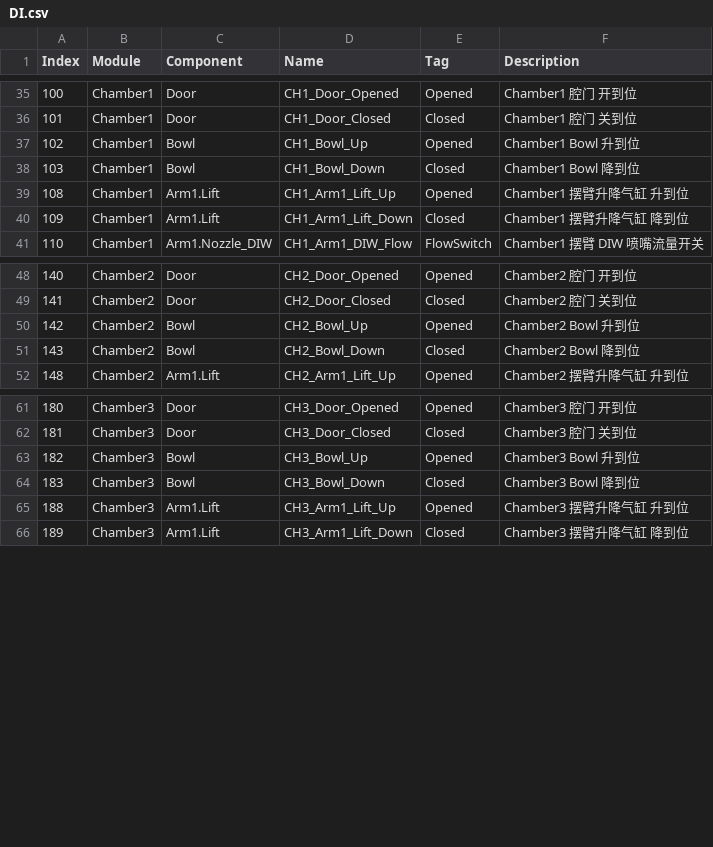
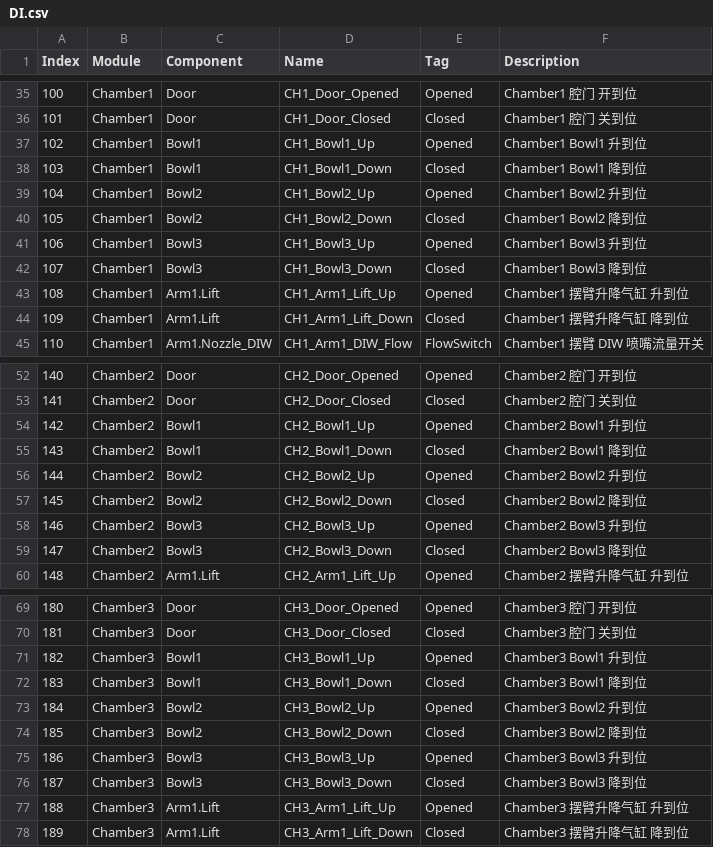
Before and after one commit to 18896605194/SemiDevice, a CSV file: xyz.35021/Service/xyz.35021.Module/Config/IO/DI.csv, drawn as a sheet; only a part is shown, gaps mark what is left out; the diff covers the shown part only.

```diff
--- a/xyz.35021/Service/xyz.35021.Module/Config/IO/DI.csv
+++ b/xyz.35021/Service/xyz.35021.Module/Config/IO/DI.csv
@@ -36,4 +36,8 @@
 101,Chamber1,Door,CH1_Door_Closed,Closed,Chamber1 腔门 关到位
-102,Chamber1,Bowl,CH1_Bowl_Up,Opened,Chamber1 Bowl 升到位
-103,Chamber1,Bowl,CH1_Bowl_Down,Closed,Chamber1 Bowl 降到位
+102,Chamber1,Bowl1,CH1_Bowl1_Up,Opened,Chamber1 Bowl1 升到位
+103,Chamber1,Bowl1,CH1_Bowl1_Down,Closed,Chamber1 Bowl1 降到位
+104,Chamber1,Bowl2,CH1_Bowl2_Up,Opened,Chamber1 Bowl2 升到位
+105,Chamber1,Bowl2,CH1_Bowl2_Down,Closed,Chamber1 Bowl2 降到位
+106,Chamber1,Bowl3,CH1_Bowl3_Up,Opened,Chamber1 Bowl3 升到位
+107,Chamber1,Bowl3,CH1_Bowl3_Down,Closed,Chamber1 Bowl3 降到位
 108,Chamber1,Arm1.Lift,CH1_Arm1_Lift_Up,Opened,Chamber1 摆臂升降气缸 升到位
@@ -49,4 +53,8 @@
 141,Chamber2,Door,CH2_Door_Closed,Closed,Chamber2 腔门 关到位
-142,Chamber2,Bowl,CH2_Bowl_Up,Opened,Chamber2 Bowl 升到位
-143,Chamber2,Bowl,CH2_Bowl_Down,Closed,Chamber2 Bowl 降到位
+142,Chamber2,Bowl1,CH2_Bowl1_Up,Opened,Chamber2 Bowl1 升到位
+143,Chamber2,Bowl1,CH2_Bowl1_Down,Closed,Chamber2 Bowl1 降到位
+144,Chamber2,Bowl2,CH2_Bowl2_Up,Opened,Chamber2 Bowl2 升到位
+145,Chamber2,Bowl2,CH2_Bowl2_Down,Closed,Chamber2 Bowl2 降到位
+146,Chamber2,Bowl3,CH2_Bowl3_Up,Opened,Chamber2 Bowl3 升到位
+147,Chamber2,Bowl3,CH2_Bowl3_Down,Closed,Chamber2 Bowl3 降到位
 148,Chamber2,Arm1.Lift,CH2_Arm1_Lift_Up,Opened,Chamber2 摆臂升降气缸 升到位
@@ -62,4 +70,8 @@
 181,Chamber3,Door,CH3_Door_Closed,Closed,Chamber3 腔门 关到位
-182,Chamber3,Bowl,CH3_Bowl_Up,Opened,Chamber3 Bowl 升到位
-183,Chamber3,Bowl,CH3_Bowl_Down,Closed,Chamber3 Bowl 降到位
+182,Chamber3,Bowl1,CH3_Bowl1_Up,Opened,Chamber3 Bowl1 升到位
+183,Chamber3,Bowl1,CH3_Bowl1_Down,Closed,Chamber3 Bowl1 降到位
+184,Chamber3,Bowl2,CH3_Bowl2_Up,Opened,Chamber3 Bowl2 升到位
+185,Chamber3,Bowl2,CH3_Bowl2_Down,Closed,Chamber3 Bowl2 降到位
+186,Chamber3,Bowl3,CH3_Bowl3_Up,Opened,Chamber3 Bowl3 升到位
+187,Chamber3,Bowl3,CH3_Bowl3_Down,Closed,Chamber3 Bowl3 降到位
 188,Chamber3,Arm1.Lift,CH3_Arm1_Lift_Up,Opened,Chamber3 摆臂升降气缸 升到位
```
Also changed, not shown: 4 added rows and 6 edited cells elsewhere in this file, xyz.35021/Service/xyz.35021.Module/Config/IO/DO.csv, 42 other files.
